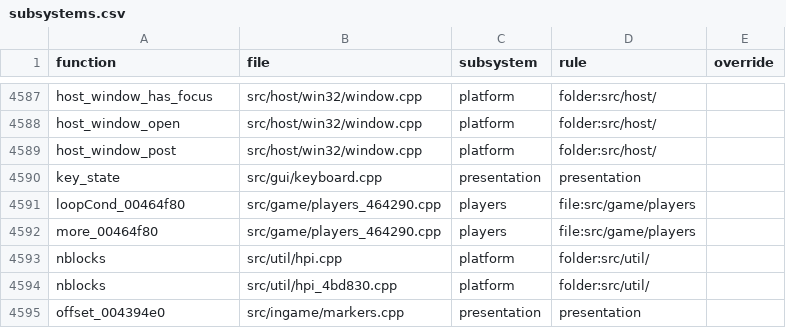
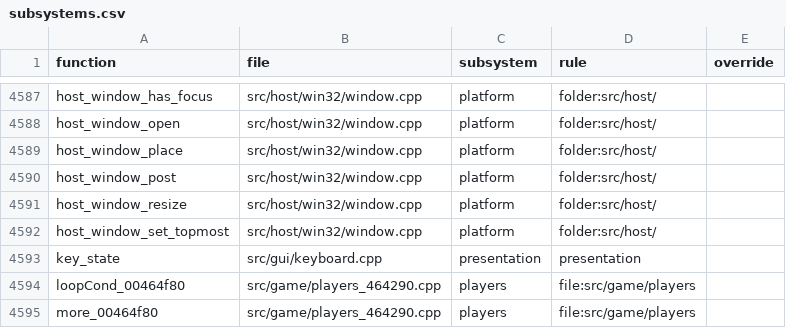
Before and after one commit to Thaldren-Archive-Forks/byte-tactics-moddable, a CSV file: data/subsystems.csv, drawn as a sheet; only a part is shown, gaps mark what is left out; the shorter side is filled out with more unchanged rows.

```diff
--- a/data/subsystems.csv
+++ b/data/subsystems.csv
@@ -4588,3 +4588,6 @@ host_window_has_focus,src/host/win32/window.cpp,platform,folder:src/host/,
 host_window_open,src/host/win32/window.cpp,platform,folder:src/host/,
+host_window_place,src/host/win32/window.cpp,platform,folder:src/host/,
 host_window_post,src/host/win32/window.cpp,platform,folder:src/host/,
+host_window_resize,src/host/win32/window.cpp,platform,folder:src/host/,
+host_window_set_topmost,src/host/win32/window.cpp,platform,folder:src/host/,
 key_state,src/gui/keyboard.cpp,presentation,presentation,
```
Also changed, not shown: data/coupling.csv, data/hazards.csv, 3 other files.
